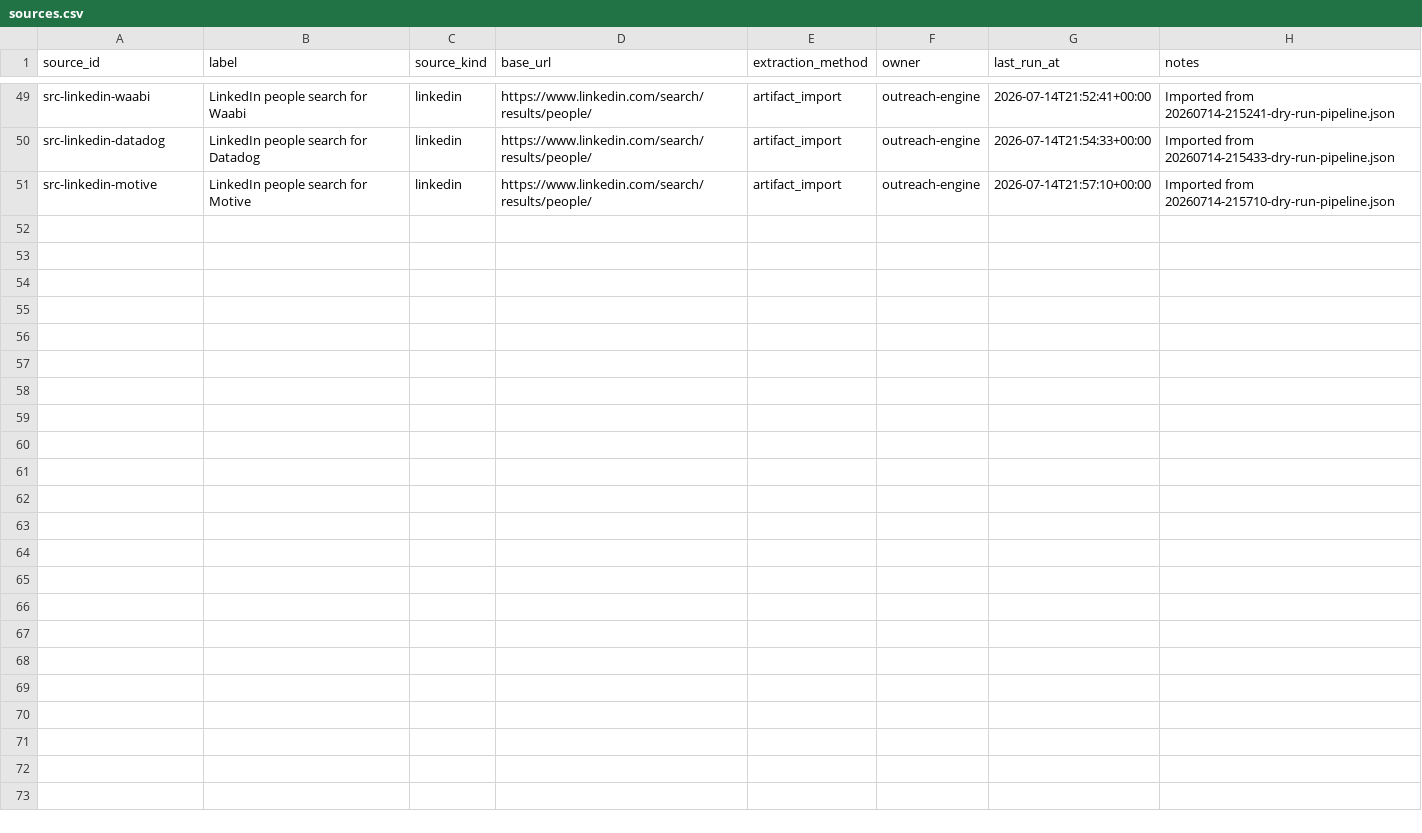
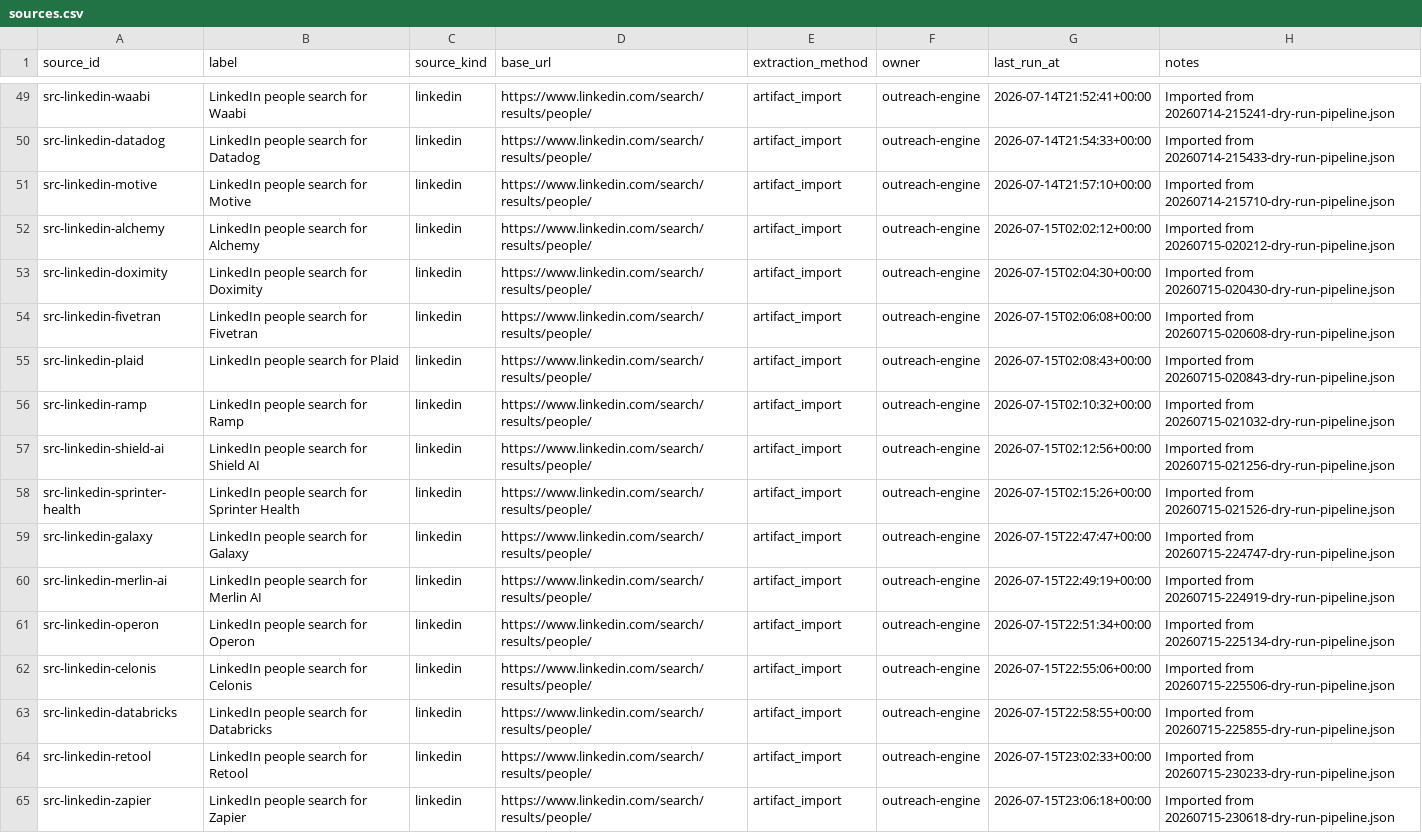
Before and after one commit to axe-pat/Outreach, a CSV file: workspace/sources.csv, drawn as a sheet; only a part is shown, gaps mark what is left out.

```diff
--- a/workspace/sources.csv
+++ b/workspace/sources.csv
@@ -51 +51,15 @@ src-linkedin-datadog,LinkedIn people search for Datadog,linkedin,https://www.lin
 src-linkedin-motive,LinkedIn people search for Motive,linkedin,https://www.linkedin.com/search/results/people/,artifact_import,outreach-engine,2026-07-14T21:57:10+00:00,Imported from 20260714-215710-dry-run-pipeline.json
+src-linkedin-alchemy,LinkedIn people search for Alchemy,linkedin,https://www.linkedin.com/search/results/people/,artifact_import,outreach-engine,2026-07-15T02:02:12+00:00,Imported from 20260715-020212-dry-run-pipeline.json
+src-linkedin-doximity,LinkedIn people search for Doximity,linkedin,https://www.linkedin.com/search/results/people/,artifact_import,outreach-engine,2026-07-15T02:04:30+00:00,Imported from 20260715-020430-dry-run-pipeline.json
+src-linkedin-fivetran,LinkedIn people search for Fivetran,linkedin,https://www.linkedin.com/search/results/people/,artifact_import,outreach-engine,2026-07-15T02:06:08+00:00,Imported from 20260715-020608-dry-run-pipeline.json
+src-linkedin-plaid,LinkedIn people search for Plaid,linkedin,https://www.linkedin.com/search/results/people/,artifact_import,outreach-engine,2026-07-15T02:08:43+00:00,Imported from 20260715-020843-dry-run-pipeline.json
+src-linkedin-ramp,LinkedIn people search for Ramp,linkedin,https://www.linkedin.com/search/results/people/,artifact_import,outreach-engine,2026-07-15T02:10:32+00:00,Imported from 20260715-021032-dry-run-pipeline.json
+src-linkedin-shield-ai,LinkedIn people search for Shield AI,linkedin,https://www.linkedin.com/search/results/people/,artifact_import,outreach-engine,2026-07-15T02:12:56+00:00,Imported from 20260715-021256-dry-run-pipeline.json
+src-linkedin-sprinter-health,LinkedIn people search for Sprinter Health,linkedin,https://www.linkedin.com/search/results/people/,artifact_import,outreach-engine,2026-07-15T02:15:26+00:00,Imported from 20260715-021526-dry-run-pipeline.json
+src-linkedin-galaxy,LinkedIn people search for Galaxy,linkedin,https://www.linkedin.com/search/results/people/,artifact_import,outreach-engine,2026-07-15T22:47:47+00:00,Imported from 20260715-224747-dry-run-pipeline.json
+src-linkedin-merlin-ai,LinkedIn people search for Merlin AI,linkedin,https://www.linkedin.com/search/results/people/,artifact_import,outreach-engine,2026-07-15T22:49:19+00:00,Imported from 20260715-224919-dry-run-pipeline.json
+src-linkedin-operon,LinkedIn people search for Operon,linkedin,https://www.linkedin.com/search/results/people/,artifact_import,outreach-engine,2026-07-15T22:51:34+00:00,Imported from 20260715-225134-dry-run-pipeline.json
+src-linkedin-celonis,LinkedIn people search for Celonis,linkedin,https://www.linkedin.com/search/results/people/,artifact_import,outreach-engine,2026-07-15T22:55:06+00:00,Imported from 20260715-225506-dry-run-pipeline.json
+src-linkedin-databricks,LinkedIn people search for Databricks,linkedin,https://www.linkedin.com/search/results/people/,artifact_import,outreach-engine,2026-07-15T22:58:55+00:00,Imported from 20260715-225855-dry-run-pipeline.json
+src-linkedin-retool,LinkedIn people search for Retool,linkedin,https://www.linkedin.com/search/results/people/,artifact_import,outreach-engine,2026-07-15T23:02:33+00:00,Imported from 20260715-230233-dry-run-pipeline.json
+src-linkedin-zapier,LinkedIn people search for Zapier,linkedin,https://www.linkedin.com/search/results/people/,artifact_import,outreach-engine,2026-07-15T23:06:18+00:00,Imported from 20260715-230618-dry-run-pipeline.json
```
Also changed, not shown: workspace/opportunities.csv, workspace/organizations.csv, 3 other files.
